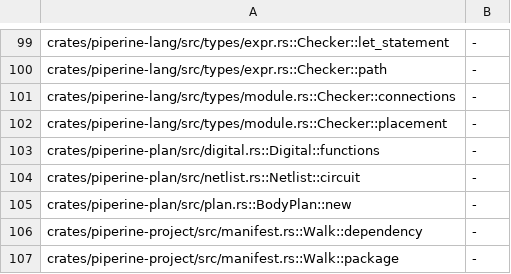
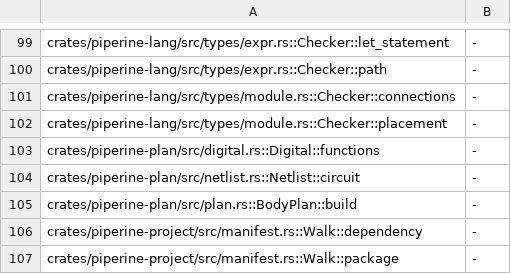
Before and after one commit to vkeslarek/piperine, a TSV file: crates/piperine-repository-guards/worklists/long_functions.tsv, drawn as a sheet; only a part is shown, gaps mark what is left out.

```diff
--- a/crates/piperine-repository-guards/worklists/long_functions.tsv
+++ b/crates/piperine-repository-guards/worklists/long_functions.tsv
@@ -104,3 +104,3 @@ crates/piperine-plan/src/digital.rs::Digital::functions	-
 crates/piperine-plan/src/netlist.rs::Netlist::circuit	-
-crates/piperine-plan/src/plan.rs::BodyPlan::new	-
+crates/piperine-plan/src/plan.rs::BodyPlan::build	-
 crates/piperine-project/src/manifest.rs::Walk::dependency	-
```
Also changed, not shown: 12 other files.
